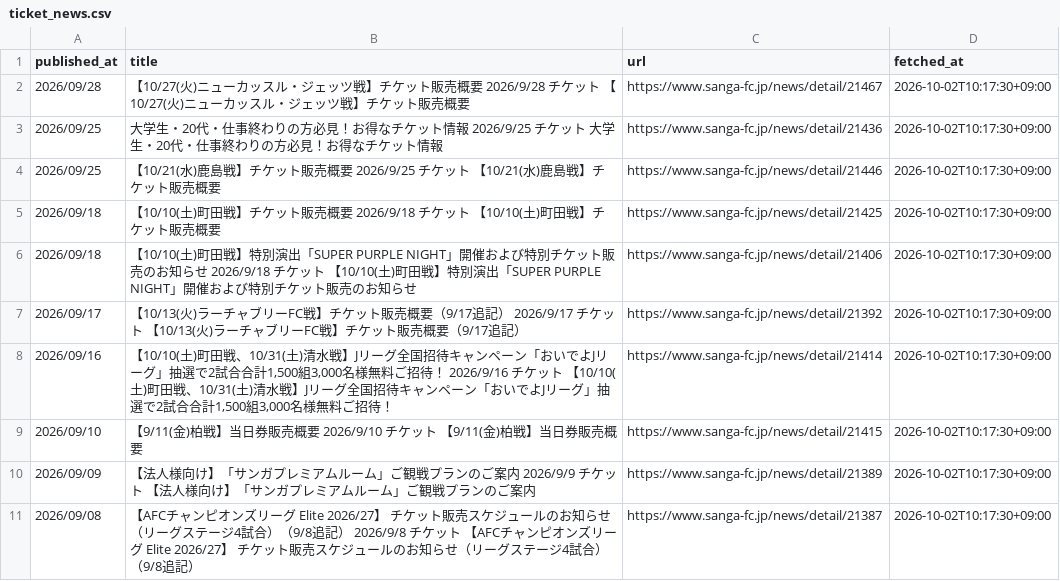
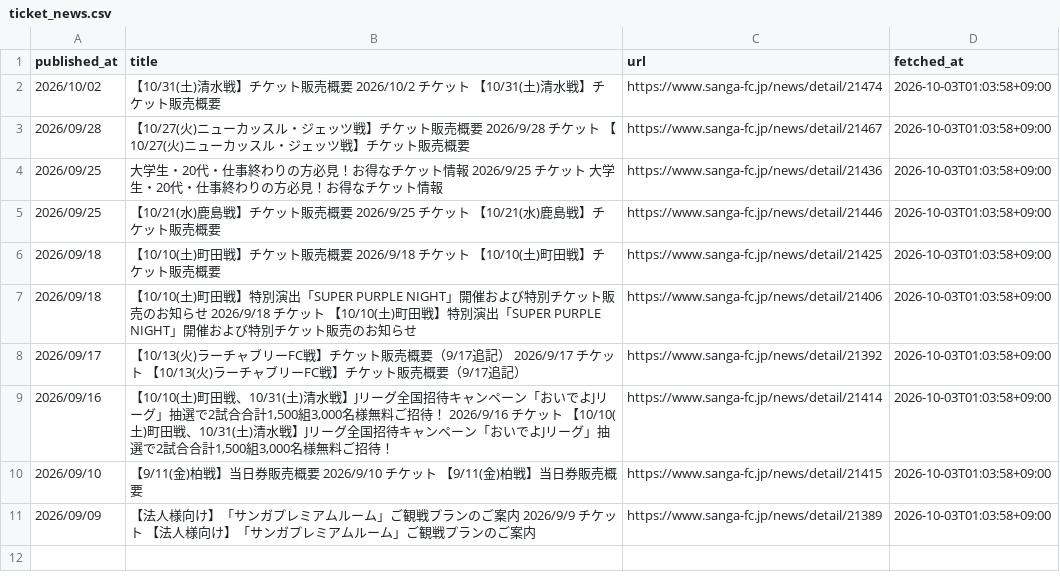
Before and after one commit to bizdocsupport/club-ticket-navi-kyoto, a CSV file: data/ticket_news.csv, drawn as a sheet.

```diff
--- a/data/ticket_news.csv
+++ b/data/ticket_news.csv
@@ -1,11 +1,11 @@
 published_at,title,url,fetched_at
-2026/09/28,【10/27(火)ニューカッスル・ジェッツ戦】チケット販売概要 2026/9/28 チケット 【10/27(火)ニューカッスル・ジェッツ戦】チケット販売概要,https://www.sanga-fc.jp/news/detail/21467,2026-10-02T10:17:30+09:00
-2026/09/25,大学生・20代・仕事終わりの方必見！お得なチケット情報 2026/9/25 チケット 大学生・20代・仕事終わりの方必見！お得なチケット情報,https://www.sanga-fc.jp/news/detail/21436,2026-10-02T10:17:30+09:00
-2026/09/25,【10/21(水)鹿島戦】チケット販売概要 2026/9/25 チケット 【10/21(水)鹿島戦】チケット販売概要,https://www.sanga-fc.jp/news/detail/21446,2026-10-02T10:17:30+09:00
-2026/09/18,【10/10(土)町田戦】チケット販売概要 2026/9/18 チケット 【10/10(土)町田戦】チケット販売概要,https://www.sanga-fc.jp/news/detail/21425,2026-10-02T10:17:30+09:00
-2026/09/18,【10/10(土)町田戦】特別演出「SUPER PURPLE NIGHT」開催および特別チケット販売のお知らせ 2026/9/18 チケット 【10/10(土)町田戦】特別演出「SUPER PURPLE NIGHT」開催および特別チケット販売のお知らせ,https://www.sanga-fc.jp/news/detail/21406,2026-10-02T10:17:30+09:00
-2026/09/17,【10/13(火)ラーチャブリーFC戦】チケット販売概要（9/17追記） 2026/9/17 チケット 【10/13(火)ラーチャブリーFC戦】チケット販売概要（9/17追記）,https://www.sanga-fc.jp/news/detail/21392,2026-10-02T10:17:30+09:00
-2026/09/16,"【10/10(土)町田戦、10/31(土)清水戦】Jリーグ全国招待キャンペーン「おいでよJリーグ」抽選で2試合合計1,500組3,000名様無料ご招待！ 2026/9/16 チケット 【10/10(土)町田戦、10/31(土)清水戦】Jリーグ全国招待キャンペーン「おいでよJリーグ」抽選で2試合合計1,500組3,000名様無料ご招待！",https://www.sanga-fc.jp/news/detail/21414,2026-10-02T10:17:30+09:00
-2026/09/10,【9/11(金)柏戦】当日券販売概要 2026/9/10 チケット 【9/11(金)柏戦】当日券販売概要,https://www.sanga-fc.jp/news/detail/21415,2026-10-02T10:17:30+09:00
-2026/09/09,【法人様向け】「サンガプレミアムルーム」ご観戦プランのご案内 2026/9/9 チケット 【法人様向け】「サンガプレミアムルーム」ご観戦プランのご案内,https://www.sanga-fc.jp/news/detail/21389,2026-10-02T10:17:30+09:00
-2026/09/08,【AFCチャンピオンズリーグ Elite 2026/27】 チケット販売スケジュールのお知らせ（リーグステージ4試合）（9/8追記） 2026/9/8 チケット 【AFCチャンピオンズリーグ Elite 2026/27】 チケット販売スケジュールのお知らせ（リーグステージ4試合）（9/8追記）,https://www.sanga-fc.jp/news/detail/21387,2026-10-02T10:17:30+09:00
+2026/10/02,【10/31(土)清水戦】チケット販売概要 2026/10/2 チケット 【10/31(土)清水戦】チケット販売概要,https://www.sanga-fc.jp/news/detail/21474,2026-10-03T01:03:58+09:00
+2026/09/28,【10/27(火)ニューカッスル・ジェッツ戦】チケット販売概要 2026/9/28 チケット 【10/27(火)ニューカッスル・ジェッツ戦】チケット販売概要,https://www.sanga-fc.jp/news/detail/21467,2026-10-03T01:03:58+09:00
+2026/09/25,大学生・20代・仕事終わりの方必見！お得なチケット情報 2026/9/25 チケット 大学生・20代・仕事終わりの方必見！お得なチケット情報,https://www.sanga-fc.jp/news/detail/21436,2026-10-03T01:03:58+09:00
+2026/09/25,【10/21(水)鹿島戦】チケット販売概要 2026/9/25 チケット 【10/21(水)鹿島戦】チケット販売概要,https://www.sanga-fc.jp/news/detail/21446,2026-10-03T01:03:58+09:00
+2026/09/18,【10/10(土)町田戦】チケット販売概要 2026/9/18 チケット 【10/10(土)町田戦】チケット販売概要,https://www.sanga-fc.jp/news/detail/21425,2026-10-03T01:03:58+09:00
+2026/09/18,【10/10(土)町田戦】特別演出「SUPER PURPLE NIGHT」開催および特別チケット販売のお知らせ 2026/9/18 チケット 【10/10(土)町田戦】特別演出「SUPER PURPLE NIGHT」開催および特別チケット販売のお知らせ,https://www.sanga-fc.jp/news/detail/21406,2026-10-03T01:03:58+09:00
+2026/09/17,【10/13(火)ラーチャブリーFC戦】チケット販売概要（9/17追記） 2026/9/17 チケット 【10/13(火)ラーチャブリーFC戦】チケット販売概要（9/17追記）,https://www.sanga-fc.jp/news/detail/21392,2026-10-03T01:03:58+09:00
+2026/09/16,"【10/10(土)町田戦、10/31(土)清水戦】Jリーグ全国招待キャンペーン「おいでよJリーグ」抽選で2試合合計1,500組3,000名様無料ご招待！ 2026/9/16 チケット 【10/10(土)町田戦、10/31(土)清水戦】Jリーグ全国招待キャンペーン「おいでよJリーグ」抽選で2試合合計1,500組3,000名様無料ご招待！",https://www.sanga-fc.jp/news/detail/21414,2026-10-03T01:03:58+09:00
+2026/09/10,【9/11(金)柏戦】当日券販売概要 2026/9/10 チケット 【9/11(金)柏戦】当日券販売概要,https://www.sanga-fc.jp/news/detail/21415,2026-10-03T01:03:58+09:00
+2026/09/09,【法人様向け】「サンガプレミアムルーム」ご観戦プランのご案内 2026/9/9 チケット 【法人様向け】「サンガプレミアムルーム」ご観戦プランのご案内,https://www.sanga-fc.jp/news/detail/21389,2026-10-03T01:03:58+09:00
```
Also changed, not shown: data/matches.csv, 1 other file.
